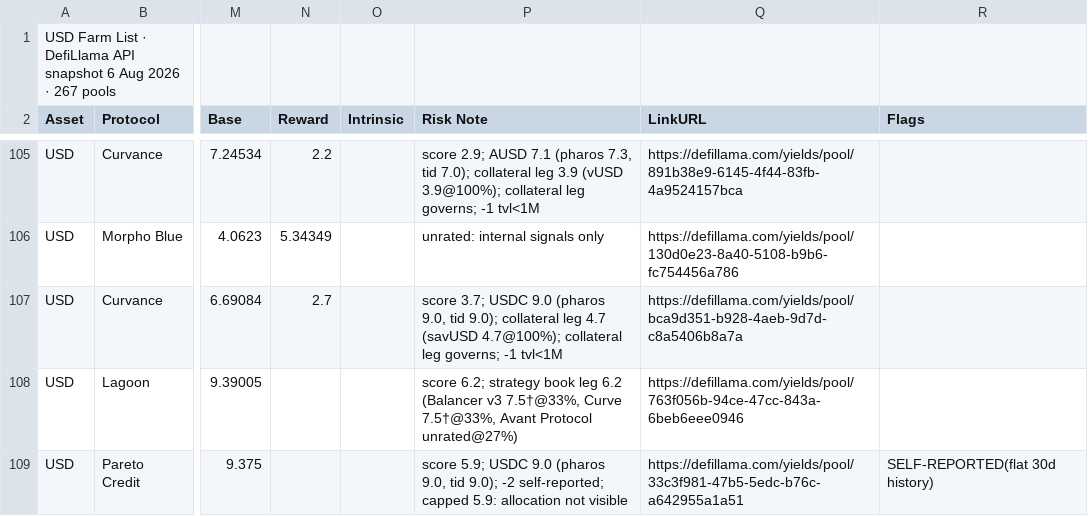
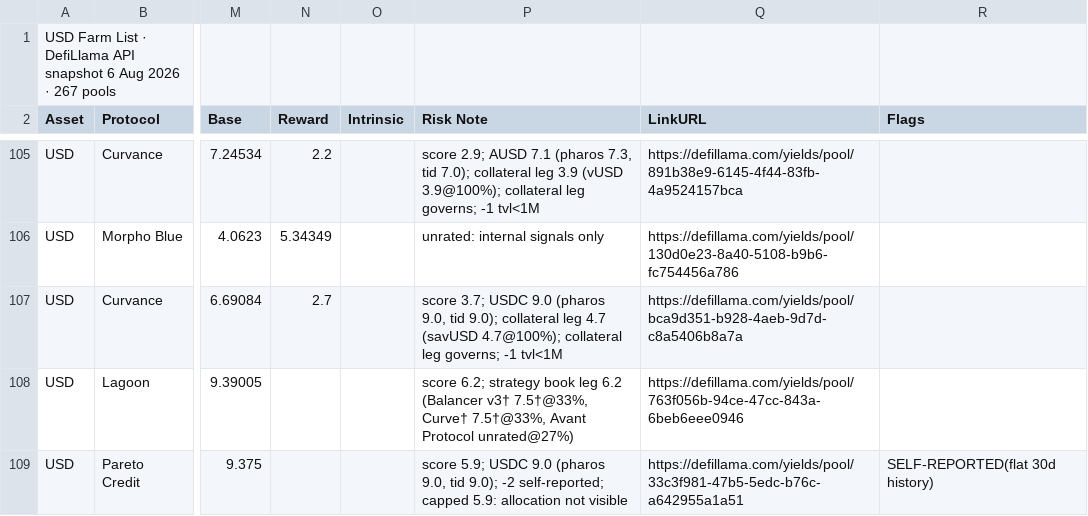
Before and after one commit to rooktc/Rook, a CSV file: farm-list/feed_usd.csv, drawn as a sheet; only a part is shown, gaps mark what is left out; the diff covers the shown part only; the diff names each change by its address in the sheet, - before the commit and + after, or states it on an @@ line.

```diff
--- a/farm-list/feed_usd.csv
+++ b/farm-list/feed_usd.csv
-P108 (Risk Note): …6.2 (Balancer v3 7.5†@33%, Curve 7.5†@33%, Avant…
+P108 (Risk Note): …6.2 (Balancer v3† 7.5†@33%, Curve† 7.5†@33%, Avant…
```
Also changed, not shown: 23 edited cells elsewhere in this file, farm-list/feed_check.csv, farm-list/feed_eth.csv, 1 other file.
